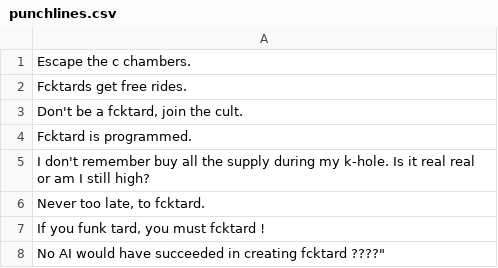
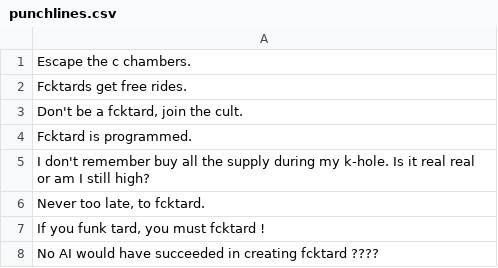
Before and after one commit to fcktardcto/punchlinebot, a CSV file: punchlines.csv, drawn as a sheet.

Commit message:
Update punchlines.csv

```diff
--- a/punchlines.csv
+++ b/punchlines.csv
@@ -7,2 +7,2 @@
 "If you funk tard, you must  fcktard !"
-"No AI would have succeeded in creating fcktard" ????"
+"No AI would have succeeded in creating fcktard ????"
```
